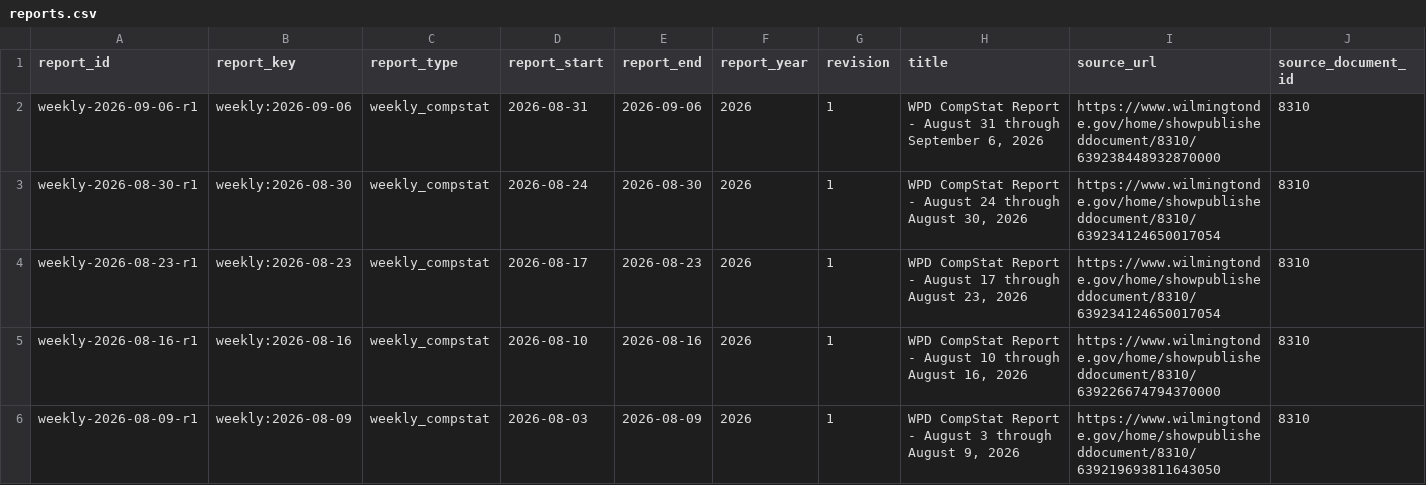
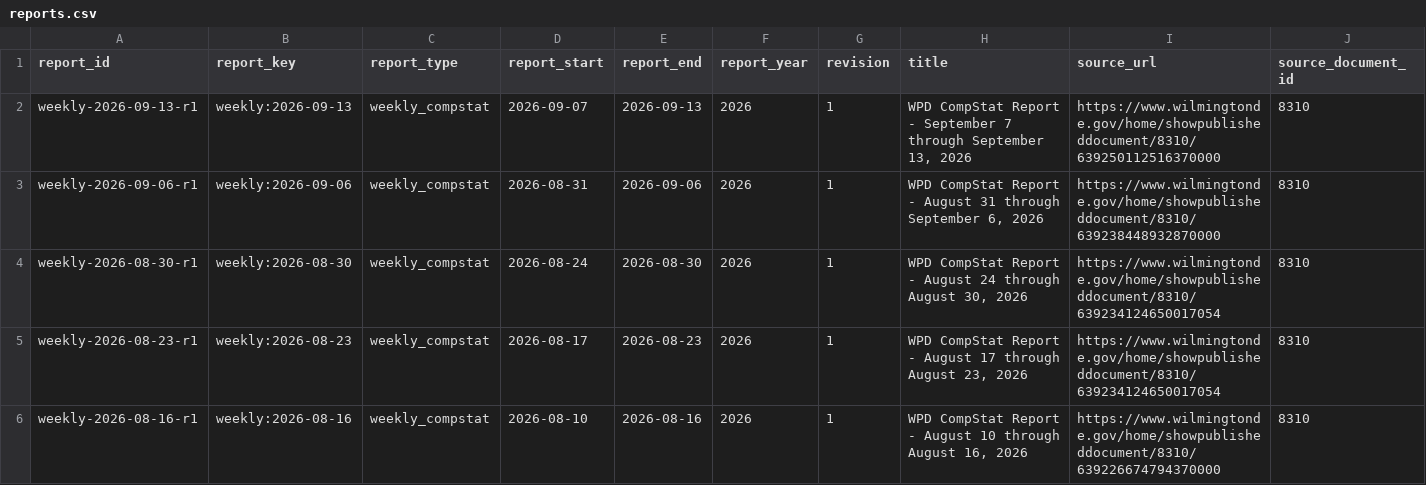
Before and after one commit to theurbanresident/CompStat-archive, a CSV file: catalog/reports.csv, drawn as a sheet; only a part is shown; the shorter side is filled out with more unchanged rows; rows hold the shown columns only; the diff names each change by its address in the sheet, - before the commit and + after, or states it on an @@ line.

Commit message:
archive: add 1 source report update(s)

```diff
--- a/catalog/reports.csv
+++ b/catalog/reports.csv
+row 2: weekly-2026-09-13-r1 | weekly:2026-09-13 | weekly_compstat | 2026-09-07 | 2026-09-13 | 2026 | 1 | WPD CompStat Report - September 7 through September 13, 2026 | https://www.wilmingtonde.gov/home/showpublisheddocument/8310/639250112516370000 | 8310
```
Also changed, not shown: catalog/coverage.csv, 7 other files.
